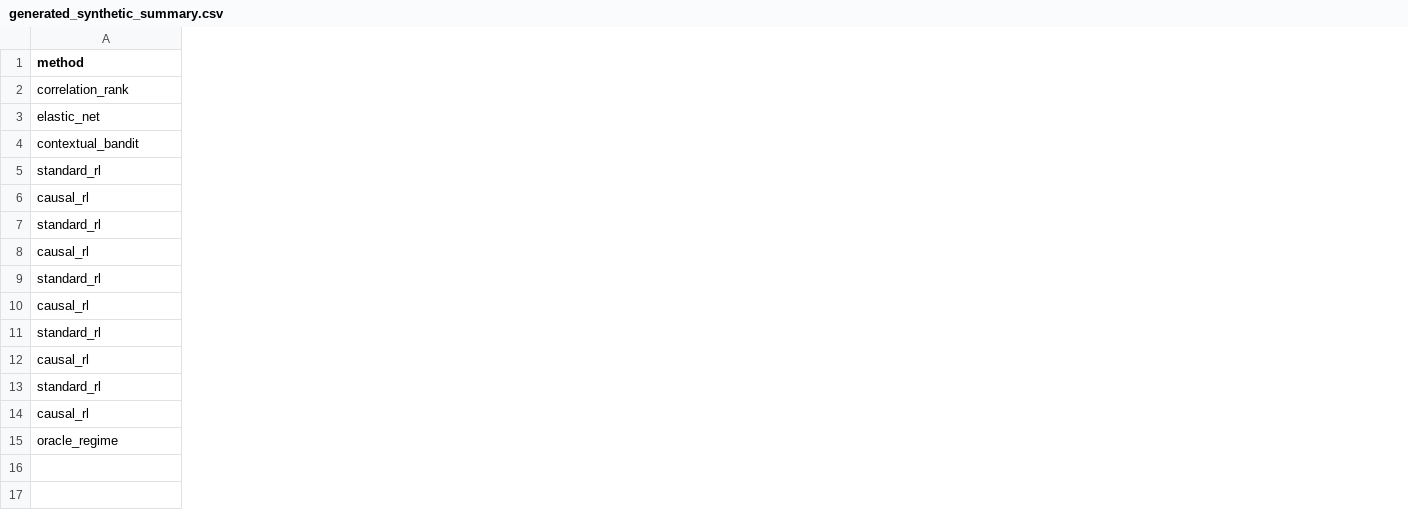
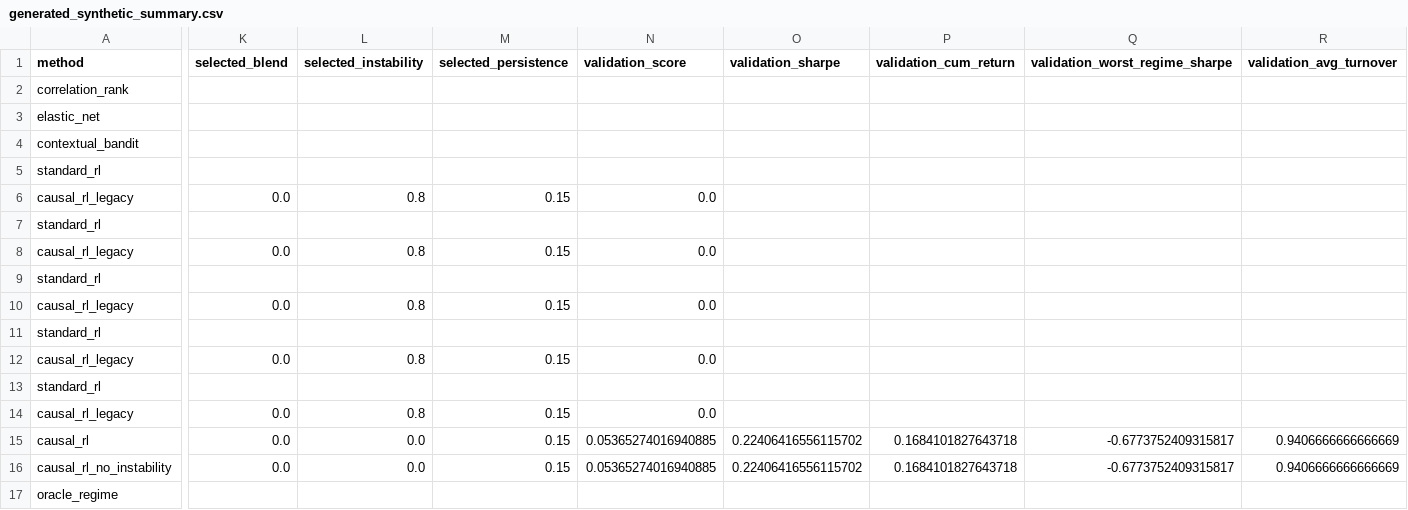
Before and after one commit to Noptus/causal-alpha, a CSV file: paper/generated_synthetic_summary.csv, drawn as a sheet; only a part is shown, gaps mark what is left out; removed rows and columns are numbered as before the commit, all else as after; rows hold the shown columns only; the diff covers the shown part only; the diff names each change by its address in the sheet, - before the commit and + after, or states it on an @@ line.

```diff
--- a/paper/generated_synthetic_summary.csv
+++ b/paper/generated_synthetic_summary.csv
+column K (selected_blend), row 15: 0.0
+column L (selected_instability), row 15: 0.0
+column M (selected_persistence), row 15: 0.15
+column N (validation_score), row 15: 0.05365274016940885
+column O (validation_sharpe), row 15: 0.22406416556115702
+column P (validation_cum_return), row 15: 0.1684101827643718
+column Q (validation_worst_regime_sharpe), row 15: -0.6773752409315817
+column R (validation_avg_turnover), row 15: 0.9406666666666669
+row 6: causal_rl_legacy | 0.0 | 0.8 | 0.15 | 0.0
+row 8: causal_rl_legacy | 0.0 | 0.8 | 0.15 | 0.0
+row 10: causal_rl_legacy | 0.0 | 0.8 | 0.15 | 0.0
+row 12: causal_rl_legacy | 0.0 | 0.8 | 0.15 | 0.0
+row 14: causal_rl_legacy | 0.0 | 0.8 | 0.15 | 0.0
-row 8: causal_rl
-row 10: causal_rl
-row 12: causal_rl
-row 14: causal_rl
+row 16: causal_rl_no_instability | 0.0 | 0.0 | 0.15 | 0.05365274016940885 | 0.22406416556115702 | 0.1684101827643718 | -0.6773752409315817 | 0.9406666666666669
```
Also changed, not shown: 4 added columns elsewhere in this file, paper/generated_real_summary.csv, paper/generated_synthetic_discovery.csv, 16 other files.
